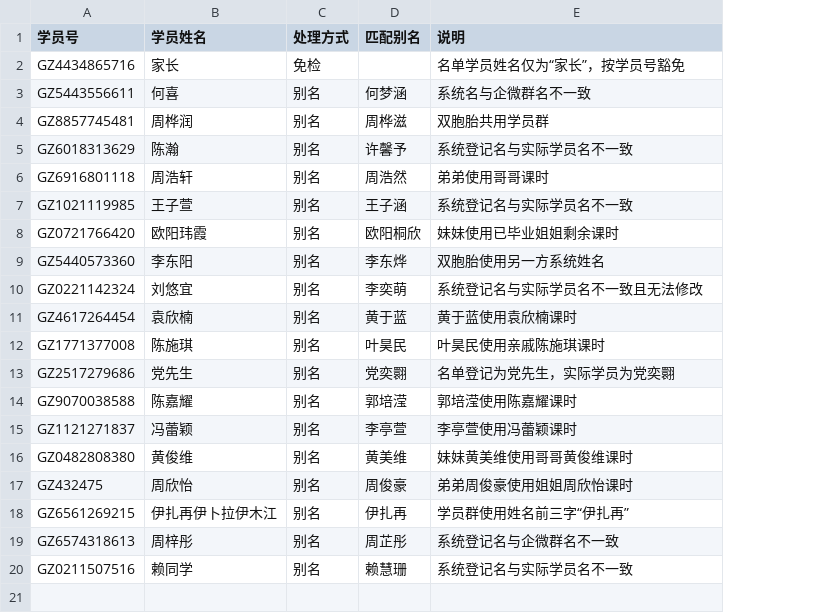
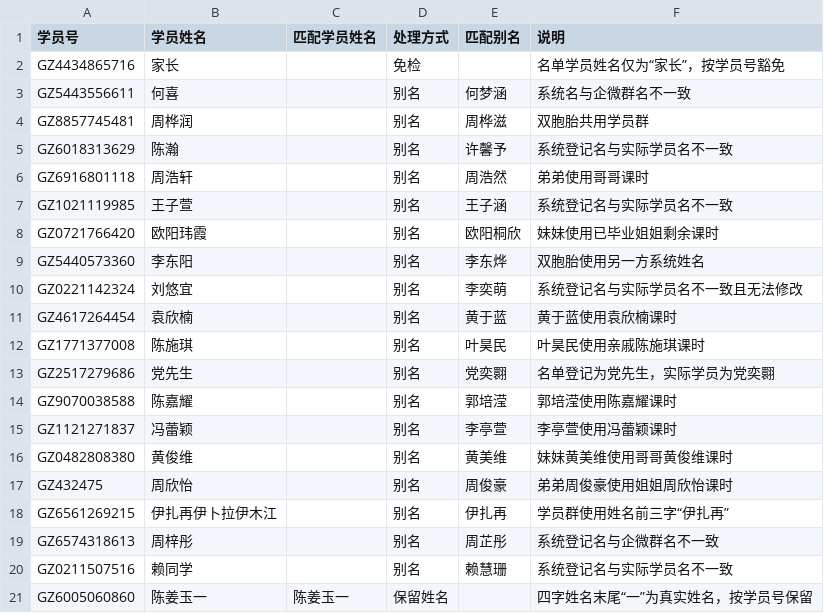
Before and after one commit to nowscott/CheckinQualityTool, a CSV file: public/data/whitelist.csv, drawn as a sheet; the diff names each change by its address in the sheet, - before the commit and + after, or states it on an @@ line.

Commit message:
Release v2.4.6 whitelist name override

```diff
--- a/public/data/whitelist.csv
+++ b/public/data/whitelist.csv
+column C (匹配学员姓名), empty
+row 21: GZ6005060860 | 陈姜玉一 | 陈姜玉一 | 保留姓名 |  | 四字姓名末尾“一”为真实姓名，按学员号保留
```
Also changed, not shown: 10 other files.
